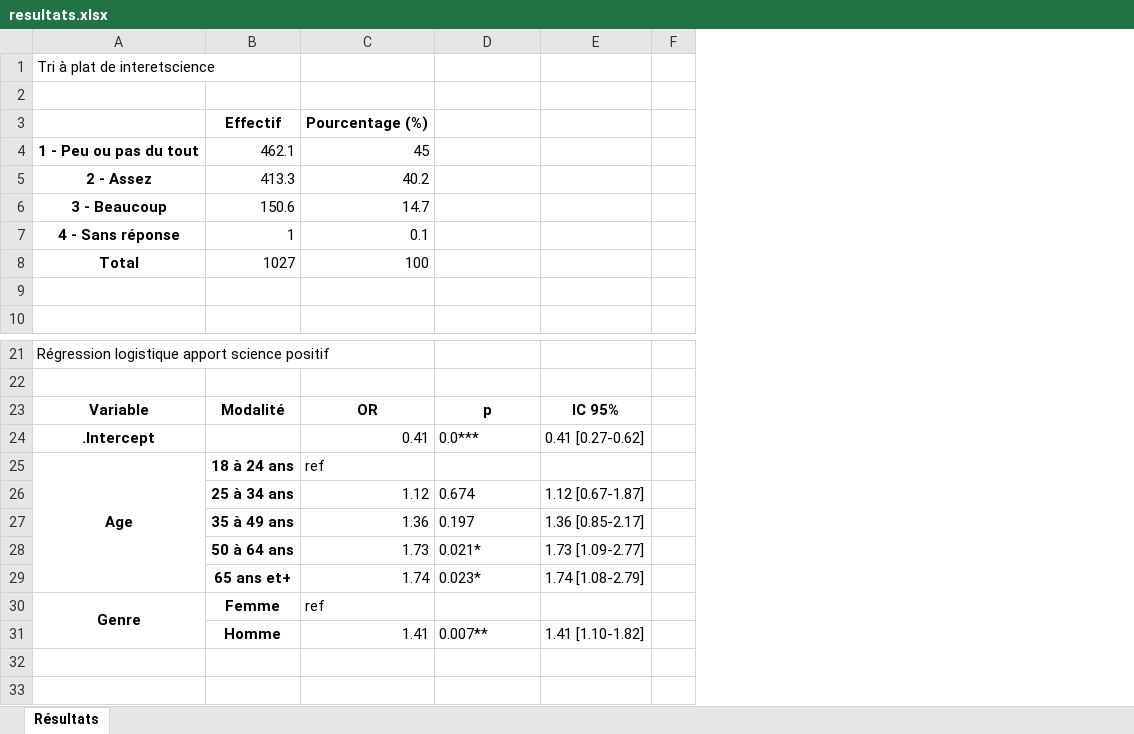
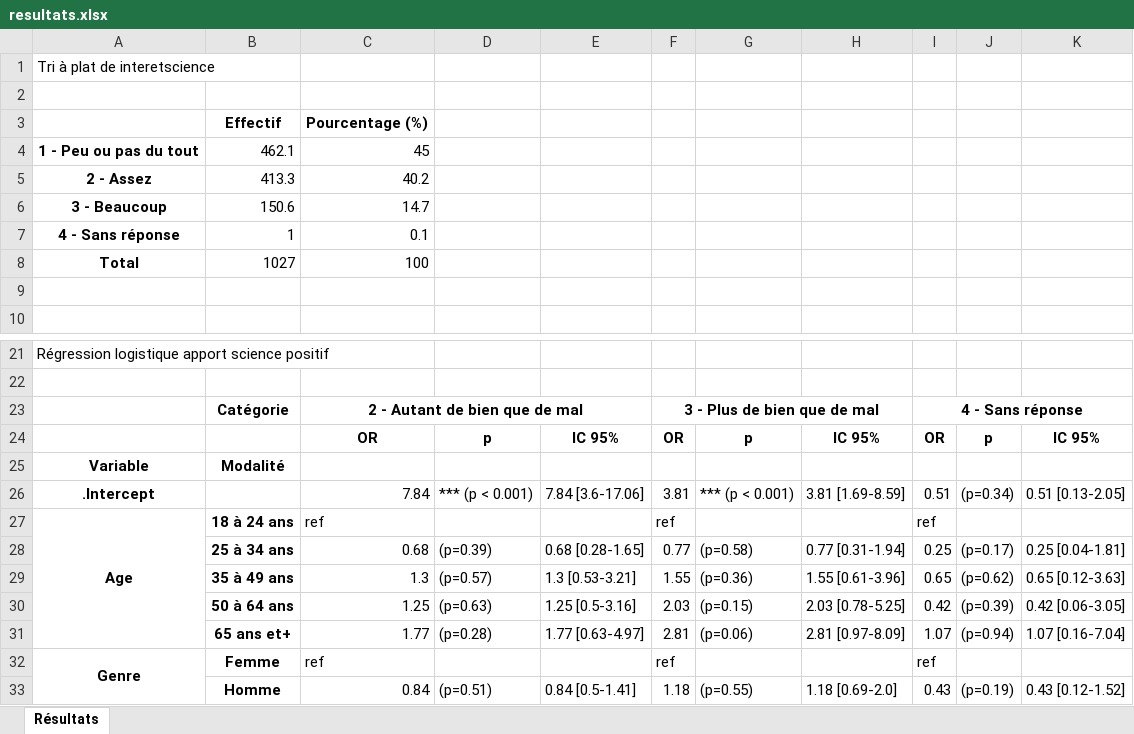
Before and after one commit to emilienschultz/pyshs-bib, an Excel workbook: docs/resultats.xlsx, sheet Résultats, drawn as a sheet; only a part is shown, gaps mark what is left out; values as stored, in another font and other column widths than the file's, no borders; removed rows and columns are numbered as before the commit, all else as after; the diff names each change by its address in the sheet, - before the commit and + after, or states it on an @@ line.

```diff
--- a/docs/resultats.xlsx (sheet Résultats)
+++ b/docs/resultats.xlsx (sheet Résultats)
+column G, row 26: *** (p < 0.001)
+column H, row 26: 3.81 [1.69-8.59]
+column I, rows 26-27: 0.51 | ref; row 32: ref
+column J, row 26: (p=0.34)
+column K, row 26: 0.51 [0.13-2.05]
+row 23:  | Catégorie | 2 - Autant de bien que de mal |  |  | 3 - Plus de bien que de mal |  |  | 4 - Sans réponse
+row 24:  |  | OR | p | IC 95% | OR | p | IC 95% | OR | p | IC 95%
-C25: OR
+C25: (empty)
-D25: p
+D25: (empty)
-E25: IC 95%
+E25: (empty)
-C26: 0.41
+C26: 7.84
-D26: 0.0***
+D26: *** (p < 0.001)
-E26: 0.41 [0.27-0.62]
+E26: 7.84 [3.6-17.06]
-F26: (empty)
+F26: 3.81
-F27: (empty)
+F27: ref
-row 26:  | 25 à 34 ans | 1.12 | 0.674 | 1.12 [0.67-1.87]
-row 27:  | 35 à 49 ans | 1.36 | 0.197 | 1.36 [0.85-2.17]
-row 28:  | 50 à 64 ans | 1.73 | 0.021* | 1.73 [1.09-2.77]
-row 29:  | 65 ans et+ | 1.74 | 0.023* | 1.74 [1.08-2.79]
+row 28:  | 25 à 34 ans | 0.68 | (p=0.39) | 0.68 [0.28-1.65] | 0.77 | (p=0.58) | 0.77 [0.31-1.94] | 0.25 | (p=0.17) | 0.25 [0.04-1.81]
+row 29:  | 35 à 49 ans | 1.3 | (p=0.57) | 1.3 [0.53-3.21] | 1.55 | (p=0.36) | 1.55 [0.61-3.96] | 0.65 | (p=0.62) | 0.65 [0.12-3.63]
+row 30:  | 50 à 64 ans | 1.25 | (p=0.63) | 1.25 [0.5-3.16] | 2.03 | (p=0.15) | 2.03 [0.78-5.25] | 0.42 | (p=0.39) | 0.42 [0.06-3.05]
+row 31:  | 65 ans et+ | 1.77 | (p=0.28) | 1.77 [0.63-4.97] | 2.81 | (p=0.06) | 2.81 [0.97-8.09] | 1.07 | (p=0.94) | 1.07 [0.16-7.04]
-F32: (empty)
+F32: ref
-row 31:  | Homme | 1.41 | 0.007** | 1.41 [1.10-1.82]
+row 33:  | Homme | 0.84 | (p=0.51) | 0.84 [0.5-1.41] | 1.18 | (p=0.55) | 1.18 [0.69-2.0] | 0.43 | (p=0.19) | 0.43 [0.12-1.52]
```
Also changed, not shown: 4 other files.
